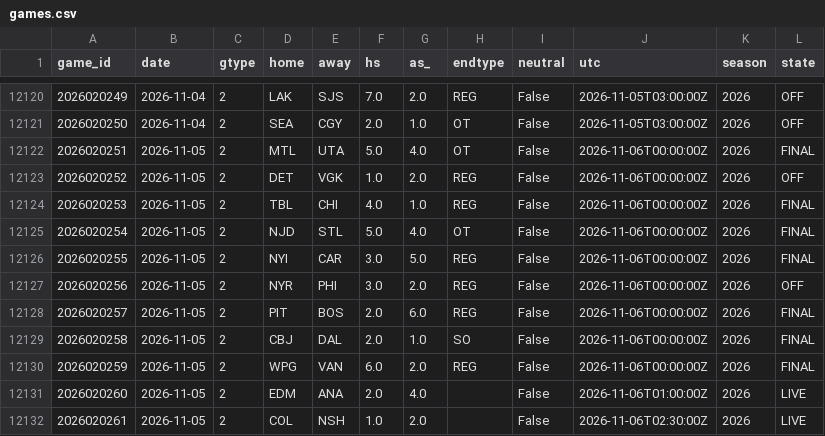
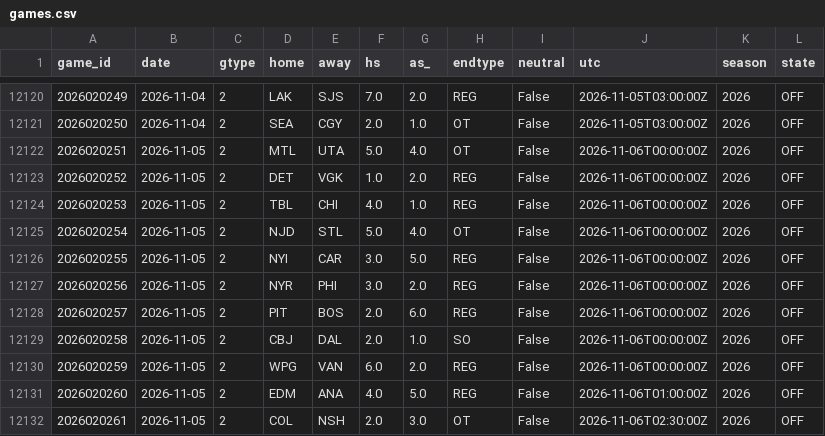
Before and after one commit to azcal/mbm-nhl, a CSV file: data/games.csv, drawn as a sheet; only a part is shown, gaps mark what is left out.

```diff
--- a/data/games.csv
+++ b/data/games.csv
@@ -12121,12 +12121,12 @@ game_id,date,gtype,home,away,hs,as_,endtype,neutral,utc,season,state
 2026020250,2026-11-04,2,SEA,CGY,2.0,1.0,OT,False,2026-11-05T03:00:00Z,2026,OFF
-2026020251,2026-11-05,2,MTL,UTA,5.0,4.0,OT,False,2026-11-06T00:00:00Z,2026,FINAL
+2026020251,2026-11-05,2,MTL,UTA,5.0,4.0,OT,False,2026-11-06T00:00:00Z,2026,OFF
 2026020252,2026-11-05,2,DET,VGK,1.0,2.0,REG,False,2026-11-06T00:00:00Z,2026,OFF
-2026020253,2026-11-05,2,TBL,CHI,4.0,1.0,REG,False,2026-11-06T00:00:00Z,2026,FINAL
-2026020254,2026-11-05,2,NJD,STL,5.0,4.0,OT,False,2026-11-06T00:00:00Z,2026,FINAL
-2026020255,2026-11-05,2,NYI,CAR,3.0,5.0,REG,False,2026-11-06T00:00:00Z,2026,FINAL
+2026020253,2026-11-05,2,TBL,CHI,4.0,1.0,REG,False,2026-11-06T00:00:00Z,2026,OFF
+2026020254,2026-11-05,2,NJD,STL,5.0,4.0,OT,False,2026-11-06T00:00:00Z,2026,OFF
+2026020255,2026-11-05,2,NYI,CAR,3.0,5.0,REG,False,2026-11-06T00:00:00Z,2026,OFF
 2026020256,2026-11-05,2,NYR,PHI,3.0,2.0,REG,False,2026-11-06T00:00:00Z,2026,OFF
-2026020257,2026-11-05,2,PIT,BOS,2.0,6.0,REG,False,2026-11-06T00:00:00Z,2026,FINAL
-2026020258,2026-11-05,2,CBJ,DAL,2.0,1.0,SO,False,2026-11-06T00:00:00Z,2026,FINAL
-2026020259,2026-11-05,2,WPG,VAN,6.0,2.0,REG,False,2026-11-06T00:00:00Z,2026,FINAL
-2026020260,2026-11-05,2,EDM,ANA,2.0,4.0,,False,2026-11-06T01:00:00Z,2026,LIVE
-2026020261,2026-11-05,2,COL,NSH,1.0,2.0,,False,2026-11-06T02:30:00Z,2026,LIVE
+2026020257,2026-11-05,2,PIT,BOS,2.0,6.0,REG,False,2026-11-06T00:00:00Z,2026,OFF
+2026020258,2026-11-05,2,CBJ,DAL,2.0,1.0,SO,False,2026-11-06T00:00:00Z,2026,OFF
+2026020259,2026-11-05,2,WPG,VAN,6.0,2.0,REG,False,2026-11-06T00:00:00Z,2026,OFF
+2026020260,2026-11-05,2,EDM,ANA,4.0,5.0,REG,False,2026-11-06T01:00:00Z,2026,OFF
+2026020261,2026-11-05,2,COL,NSH,2.0,3.0,OT,False,2026-11-06T02:30:00Z,2026,OFF
```
Also changed, not shown: logs/predictions.csv, 1 other file.
